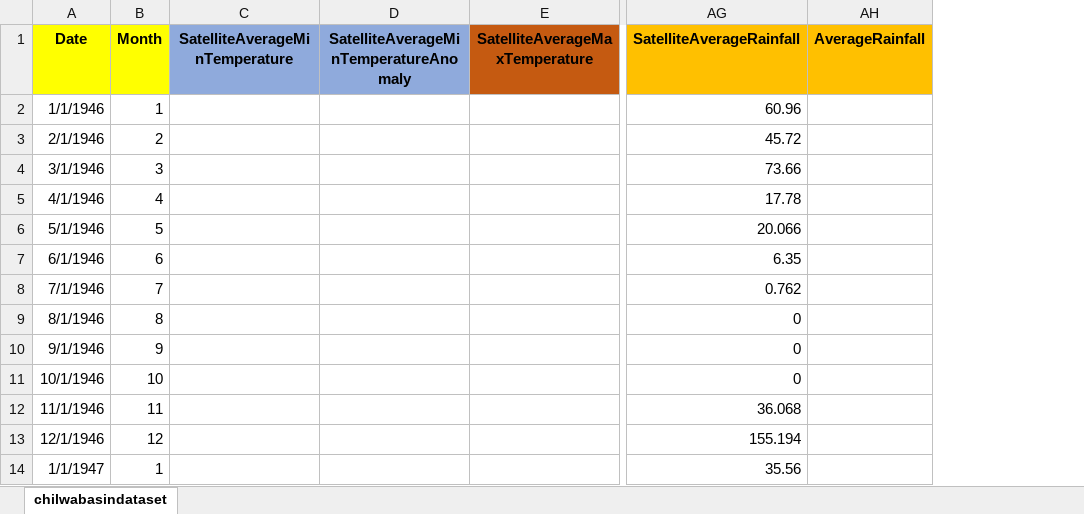
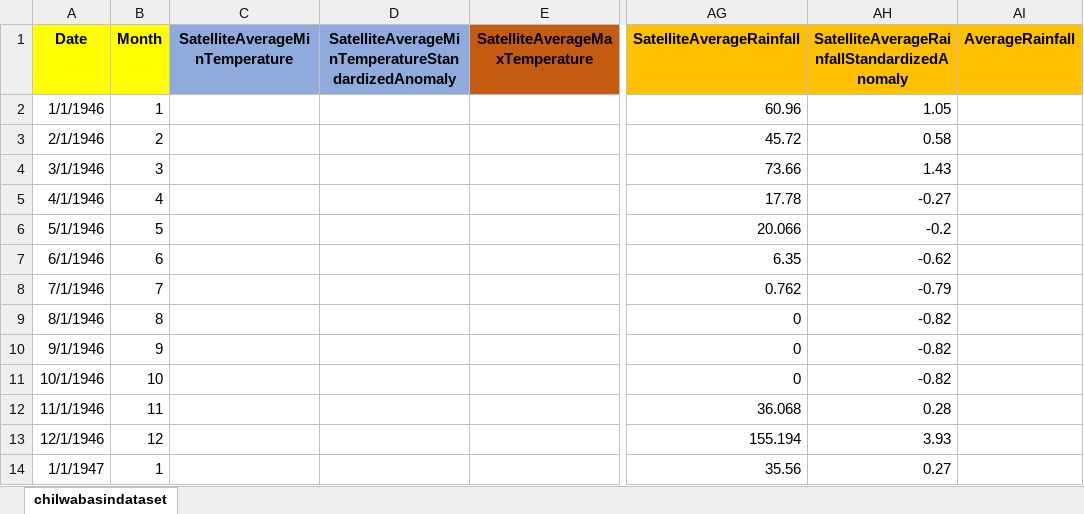
Before and after one commit to mtofighi/ChilwaBasin, an Excel workbook: ChilwaBasinDataUpdatedPyCaret2024/Dataset/ChilwaBasin_Dataset_01012024.xlsx, sheet chilwabasindataset, drawn as a sheet; only a part is shown, gaps mark what is left out; values as stored, in another font and other column widths than the file's, no borders; the diff names each change by its address in the sheet, - before the commit and + after, or states it on an @@ line.

Commit message:
Update ChilwaBasin_Dataset_01012024.xlsx

```diff
--- a/ChilwaBasinDataUpdatedPyCaret2024/Dataset/ChilwaBasin_Dataset_01012024.xlsx (sheet chilwabasindataset)
+++ b/ChilwaBasinDataUpdatedPyCaret2024/Dataset/ChilwaBasin_Dataset_01012024.xlsx (sheet chilwabasindataset)
+column AH, rows 1-14: SatelliteAverageRainfallStandardizedAnomaly | 1.05 | 0.58 | 1.43 | -0.27 | -0.2 | -0.62 | -0.79 | -0.82 | -0.82 | -0.82 | 0.28 | 3.93 | 0.27
-D1: SatelliteAverageMinTemperatureAnomaly
+D1: SatelliteAverageMinTemperatureStandardizedAnomaly
```
